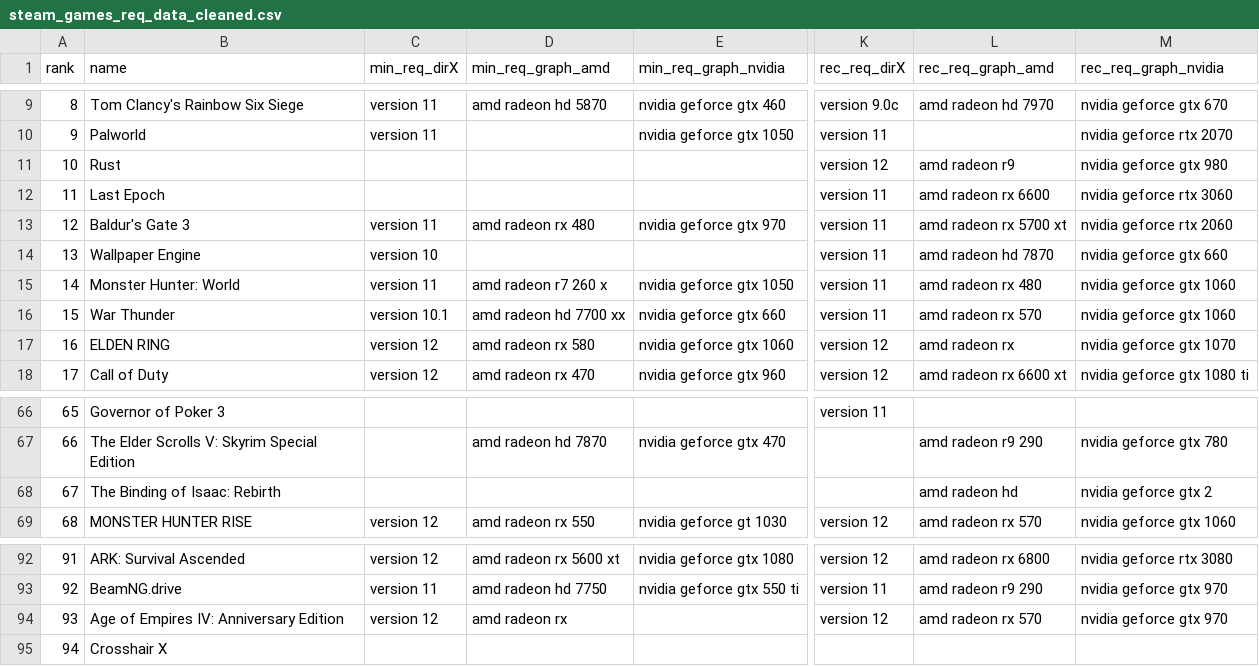
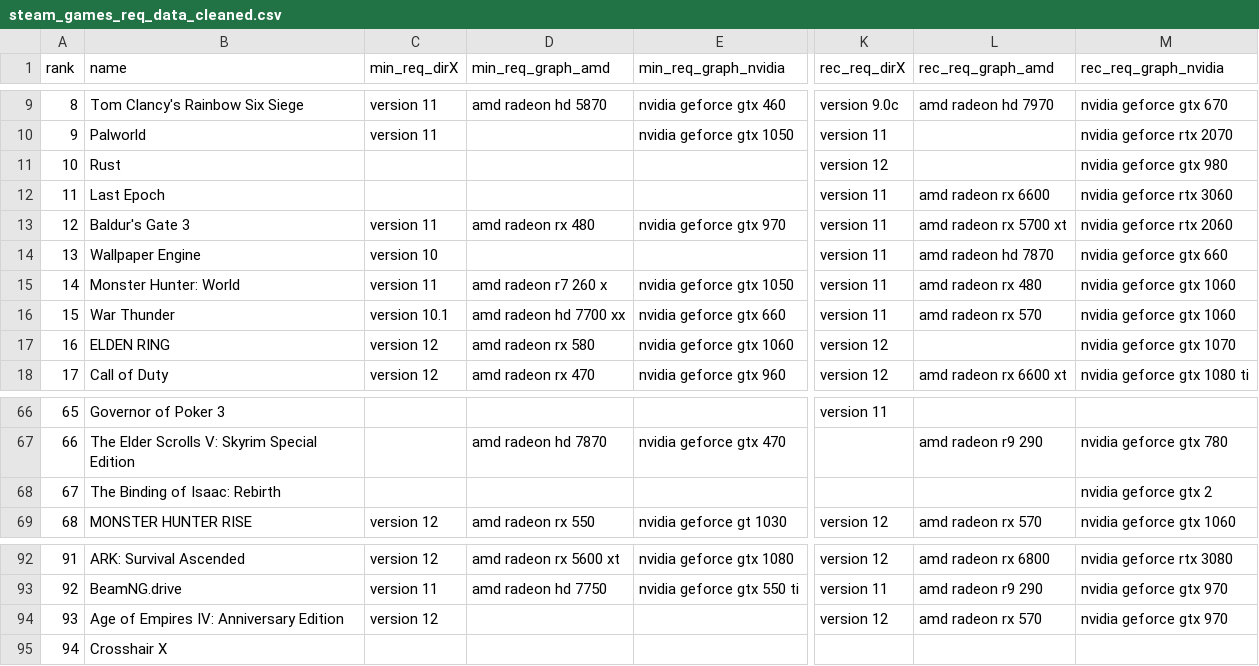
Before and after one commit to knoppds/CSCI_5502_Group_Project_01, a CSV file: steam_games_reqs/steam_games_req_data_cleaned.csv, drawn as a sheet; only a part is shown, gaps mark what is left out; the diff names each change by its address in the sheet, - before the commit and + after, or states it on an @@ line.

Commit message:
dataset update after added filter for model number

```diff
--- a/steam_games_reqs/steam_games_req_data_cleaned.csv
+++ b/steam_games_reqs/steam_games_req_data_cleaned.csv
-L11 (rec_req_graph_amd): amd radeon r9
+L11 (rec_req_graph_amd): (empty)
-L17 (rec_req_graph_amd): amd radeon rx
+L17 (rec_req_graph_amd): (empty)
-L68 (rec_req_graph_amd): amd radeon hd
+L68 (rec_req_graph_amd): (empty)
-D94 (min_req_graph_amd): amd radeon rx
+D94 (min_req_graph_amd): (empty)
```
